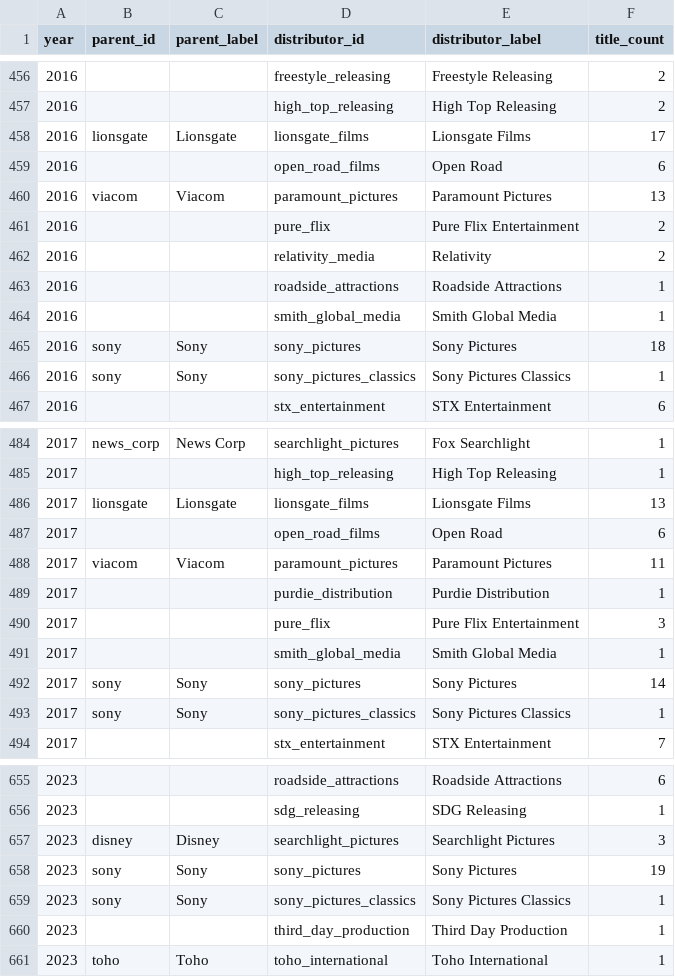
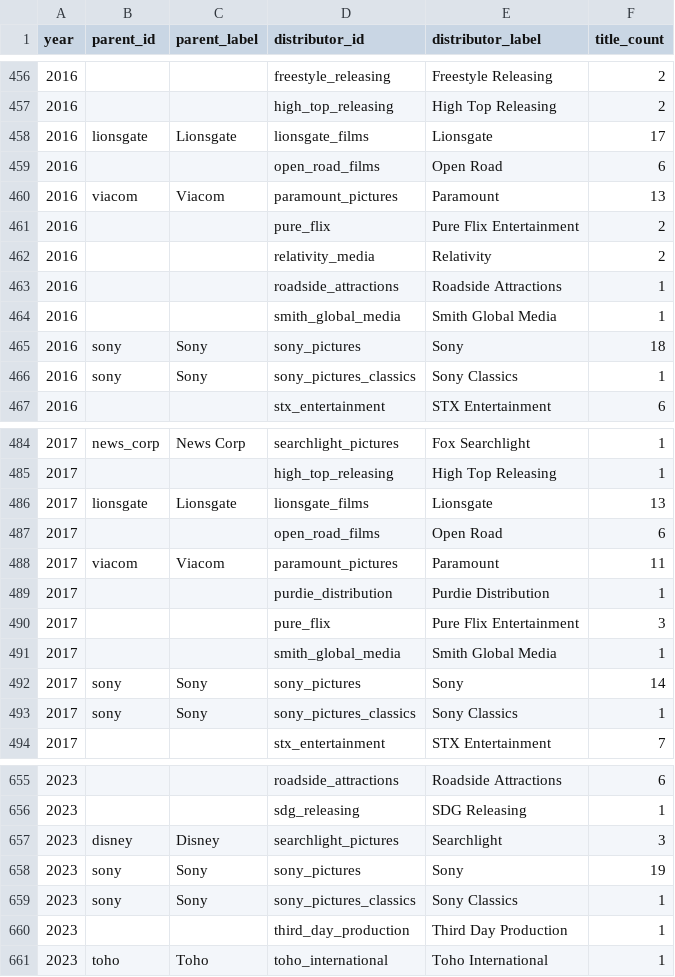
Before and after one commit to lola-raheja/warner-mount-debate, a CSV file: distributor_title_counts.csv, drawn as a sheet; only a part is shown, gaps mark what is left out; the diff covers the shown part only.

```diff
--- a/distributor_title_counts.csv
+++ b/distributor_title_counts.csv
@@ -457,5 +457,5 @@ year,parent_id,parent_label,distributor_id,distributor_label,title_count
 2016,,,high_top_releasing,High Top Releasing,2
-2016,lionsgate,Lionsgate,lionsgate_films,Lionsgate Films,17
+2016,lionsgate,Lionsgate,lionsgate_films,Lionsgate,17
 2016,,,open_road_films,Open Road,6
-2016,viacom,Viacom,paramount_pictures,Paramount Pictures,13
+2016,viacom,Viacom,paramount_pictures,Paramount,13
 2016,,,pure_flix,Pure Flix Entertainment,2
@@ -464,4 +464,4 @@ year,parent_id,parent_label,distributor_id,distributor_label,title_count
 2016,,,smith_global_media,Smith Global Media,1
-2016,sony,Sony,sony_pictures,Sony Pictures,18
-2016,sony,Sony,sony_pictures_classics,Sony Pictures Classics,1
+2016,sony,Sony,sony_pictures,Sony,18
+2016,sony,Sony,sony_pictures_classics,Sony Classics,1
 2016,,,stx_entertainment,STX Entertainment,6
@@ -485,5 +485,5 @@ year,parent_id,parent_label,distributor_id,distributor_label,title_count
 2017,,,high_top_releasing,High Top Releasing,1
-2017,lionsgate,Lionsgate,lionsgate_films,Lionsgate Films,13
+2017,lionsgate,Lionsgate,lionsgate_films,Lionsgate,13
 2017,,,open_road_films,Open Road,6
-2017,viacom,Viacom,paramount_pictures,Paramount Pictures,11
+2017,viacom,Viacom,paramount_pictures,Paramount,11
 2017,,,purdie_distribution,Purdie Distribution,1
@@ -491,4 +491,4 @@ year,parent_id,parent_label,distributor_id,distributor_label,title_count
 2017,,,smith_global_media,Smith Global Media,1
-2017,sony,Sony,sony_pictures,Sony Pictures,14
-2017,sony,Sony,sony_pictures_classics,Sony Pictures Classics,1
+2017,sony,Sony,sony_pictures,Sony,14
+2017,sony,Sony,sony_pictures_classics,Sony Classics,1
 2017,,,stx_entertainment,STX Entertainment,7
@@ -656,5 +656,5 @@ year,parent_id,parent_label,distributor_id,distributor_label,title_count
 2023,,,sdg_releasing,SDG Releasing,1
-2023,disney,Disney,searchlight_pictures,Searchlight Pictures,3
-2023,sony,Sony,sony_pictures,Sony Pictures,19
-2023,sony,Sony,sony_pictures_classics,Sony Pictures Classics,1
+2023,disney,Disney,searchlight_pictures,Searchlight,3
+2023,sony,Sony,sony_pictures,Sony,19
+2023,sony,Sony,sony_pictures_classics,Sony Classics,1
 2023,,,third_day_production,Third Day Production,1
```
Also changed, not shown: 110 edited cells elsewhere in this file, 1 other file.
